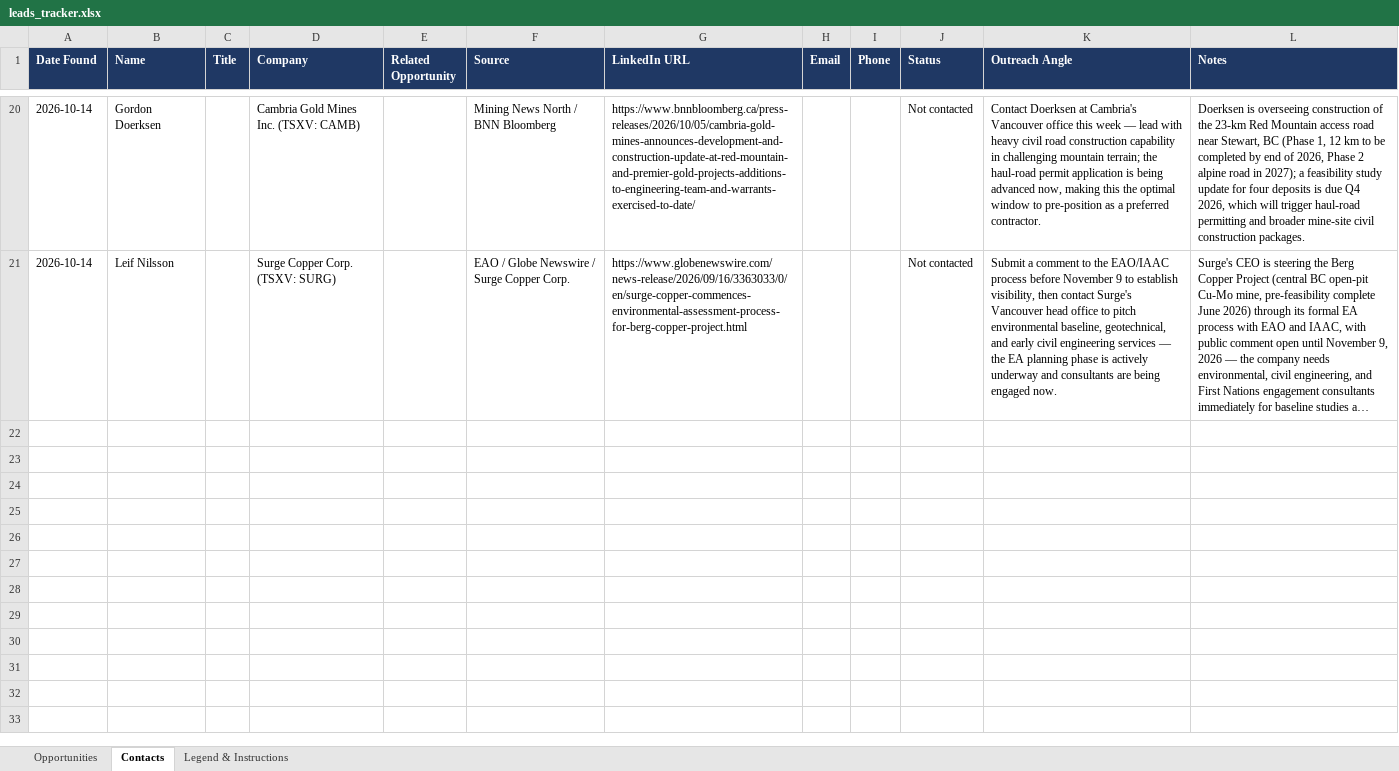
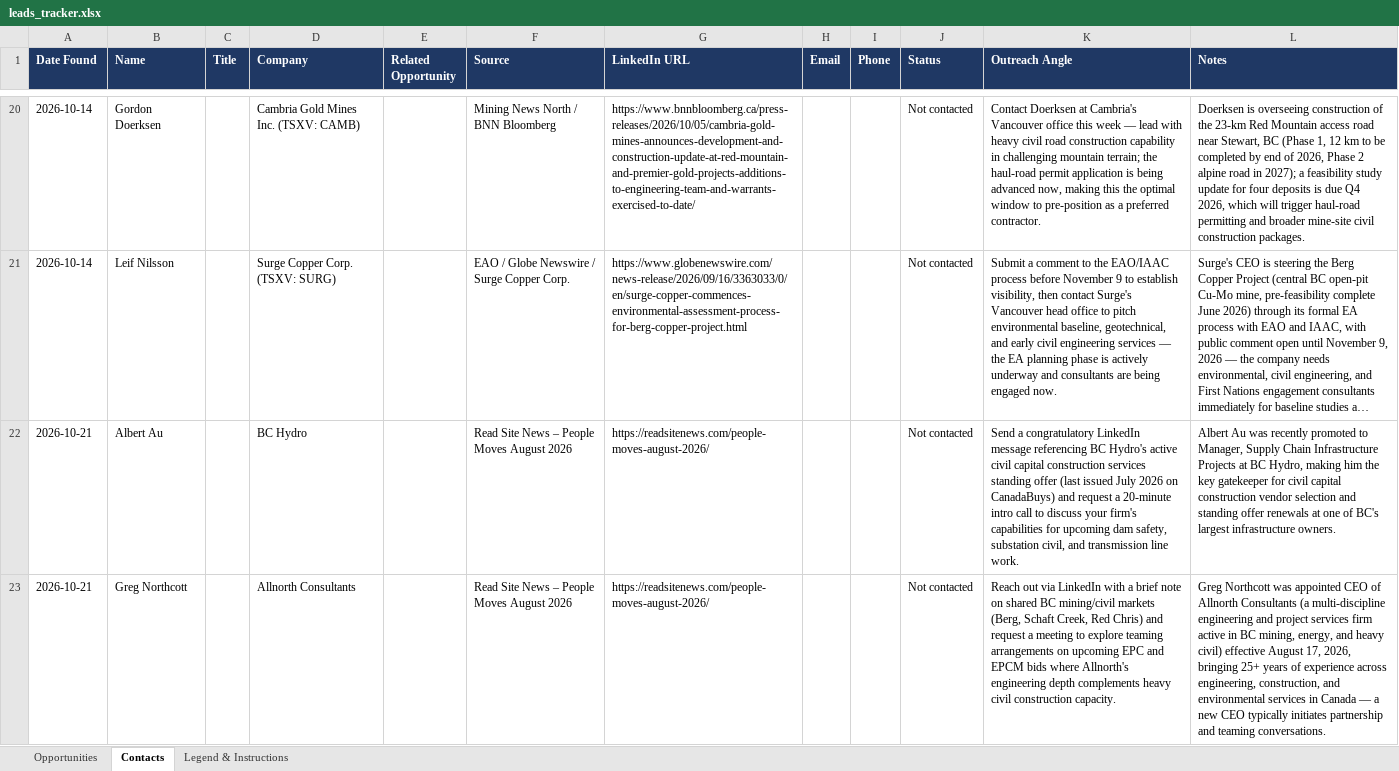
Before and after one commit to JeffEnnis/Weekly-Report-Sender, an Excel workbook: leads_tracker.xlsx, sheet Contacts, drawn as a sheet; only a part is shown, gaps mark what is left out; long unchanged cells end in …; values as stored, in another font and other column widths than the file's, no borders; the diff covers the shown part only; the diff names each change by its address in the sheet, - before the commit and + after, or states it on an @@ line.

```diff
--- a/leads_tracker.xlsx (sheet Contacts)
+++ b/leads_tracker.xlsx (sheet Contacts)
+row 22: 2026-10-21 | Albert Au |  | BC Hydro |  | Read Site News – People Moves August 2026 | https://readsitenews.com/people-moves-august-2026/ |  |  | Not contacted | Send a congratulatory LinkedIn message referencing BC Hydro's active civil capital construction services standing offer (last issued July 2026 on CanadaBuys) and request a 20-minute intro call to discuss your firm's capabilities for upcoming dam safety, substation civil, and transmission line work. | Albert Au was recently promoted to Manager, Supply Chain Infrastructure Projects at BC Hydro, making him the key gatekeeper for civil capital construction vendor selection and standing offer renewals at one of BC's largest infrastructure owners.
+row 23: 2026-10-21 | Greg Northcott |  | Allnorth Consultants |  | Read Site News – People Moves August 2026 | https://readsitenews.com/people-moves-august-2026/ |  |  | Not contacted | Reach out via LinkedIn with a brief note on shared BC mining/civil markets (Berg, Schaft Creek, Red Chris) and request a meeting to explore teaming arrangements on upcoming EPC and EPCM bids where Allnorth's engineering depth complements heavy civil construction capacity. | Greg Northcott was appointed CEO of Allnorth Consultants (a multi-discipline engineering and project services firm active in BC mining, energy, and heavy civil) effective August 17, 2026, bringing 25+ years of experience across engineering, construction, and environmental services in Canada — a new CEO typically initiates partnership and teaming conversations.
```
Also changed, not shown: 1 added row elsewhere in this sheet, sheet Opportunities.
